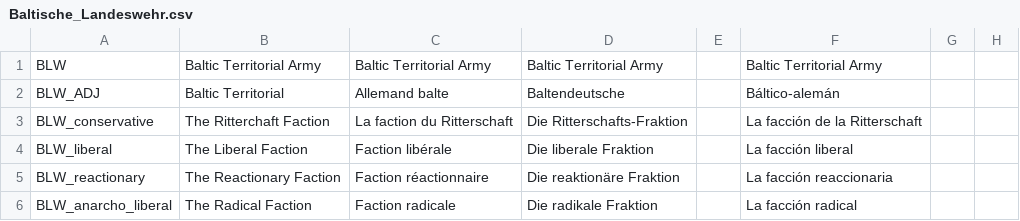
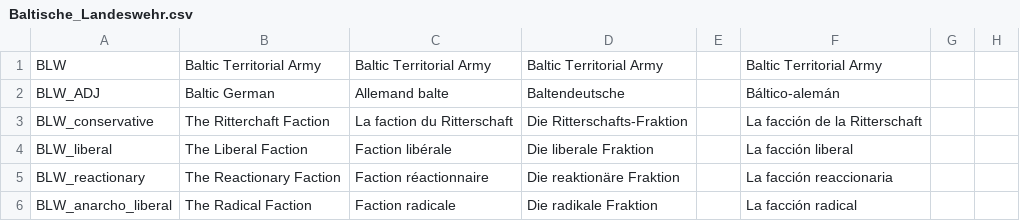
Before and after one commit to calebjamesrussell/Victoria-II-Baltic-Awakening, a CSV file: Estonia_Flavor/localisation/Baltische_Landeswehr.csv, drawn as a sheet; only a part is shown; the diff names each change by its address in the sheet, - before the commit and + after, or states it on an @@ line.

Commit message:
Update Baltische_Landeswehr.csv

```diff
--- a/Estonia_Flavor/localisation/Baltische_Landeswehr.csv
+++ b/Estonia_Flavor/localisation/Baltische_Landeswehr.csv
-B2: Baltic Territorial
+B2: Baltic German
```
